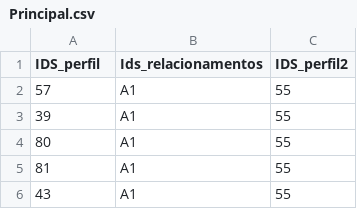
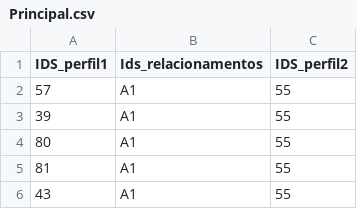
Before and after one commit to Luisaguimaraes24/estudo, a CSV file: Principal.csv, drawn as a sheet; only a part is shown.

Commit message:
Update Principal.csv

```diff
--- a/Principal.csv
+++ b/Principal.csv
@@ -1,2 +1,2 @@
-IDS_perfil,Ids_relacionamentos,IDS_perfil2,
+IDS_perfil1,Ids_relacionamentos,IDS_perfil2,
 57,A1,55,
```
